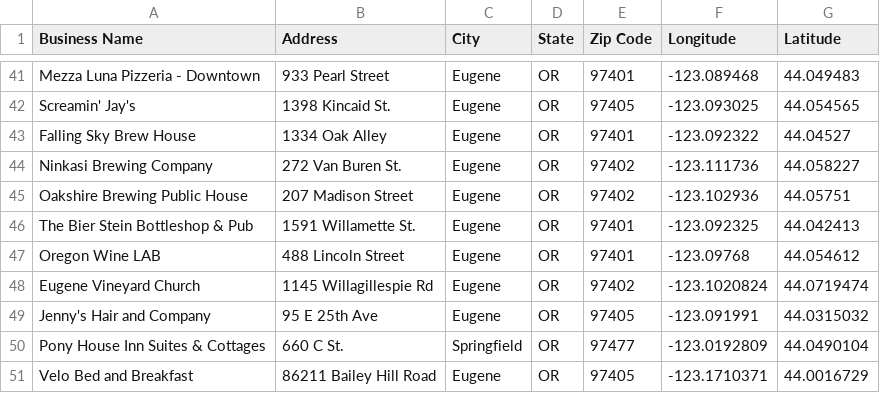
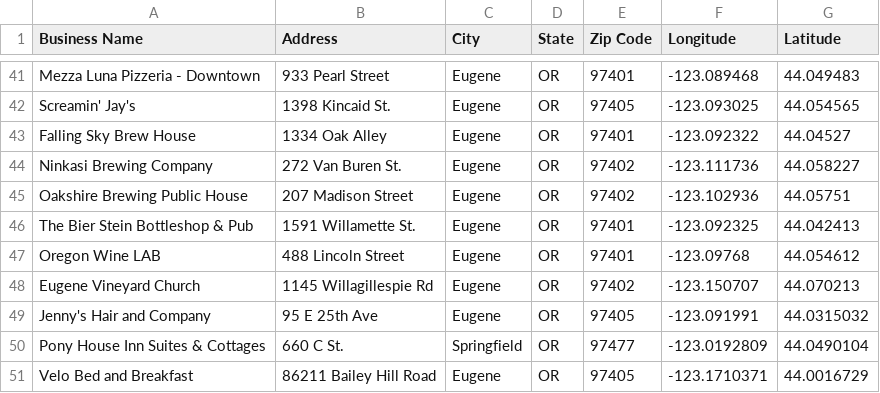
Before and after one commit to dongmeic/BikeCounting, a CSV file: BikeMap/bike_friendly_business.csv, drawn as a sheet; only a part is shown, gaps mark what is left out.

Commit message:
reviewed bike friendly business data

```diff
--- a/BikeMap/bike_friendly_business.csv
+++ b/BikeMap/bike_friendly_business.csv
@@ -47,3 +47,3 @@ The Bier Stein Bottleshop & Pub,1591 Willamette St.,Eugene,OR,97401,-123.092325,
 Oregon Wine LAB,488 Lincoln Street,Eugene,OR,97401,-123.09768,44.054612
-Eugene Vineyard Church,1145 Willagillespie Rd,Eugene,OR,97402,-123.1020824,44.0719474
+Eugene Vineyard Church,1145 Willagillespie Rd,Eugene,OR,97402,-123.150707,44.070213
 Jenny's Hair and Company,95 E 25th Ave,Eugene,OR,97405,-123.091991,44.0315032
```
Also changed, not shown: BikeMap/matches0_edited.csv, 1 other file.
